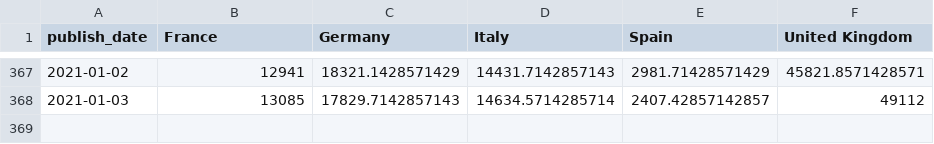
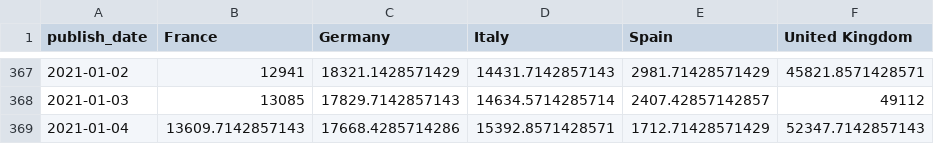
Before and after one commit to mitsuoxv/covid, a CSV file: data/new_conf_7ma_europe.csv, drawn as a sheet; only a part is shown, gaps mark what is left out; the diff names each change by its address in the sheet, - before the commit and + after, or states it on an @@ line.

```diff
--- a/data/new_conf_7ma_europe.csv
+++ b/data/new_conf_7ma_europe.csv
+row 369: 2021-01-04 | 13609.7142857143 | 17668.4285714286 | 15392.8571428571 | 1712.71428571429 | 52347.7142857143
```
Also changed, not shown: data/new_conf_7ma_by_region.csv, data/new_deaths_7ma_by_region.csv, 12 other files.
